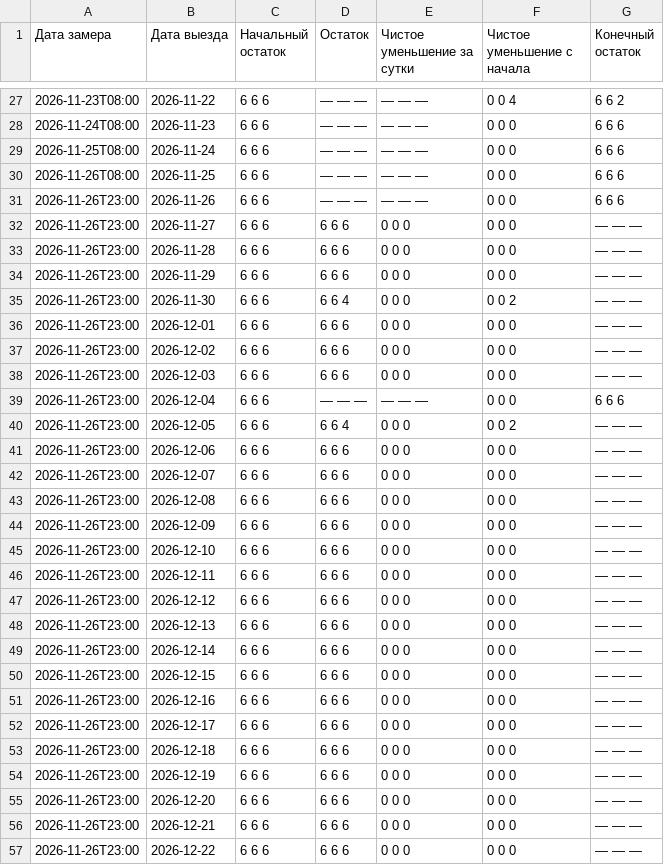
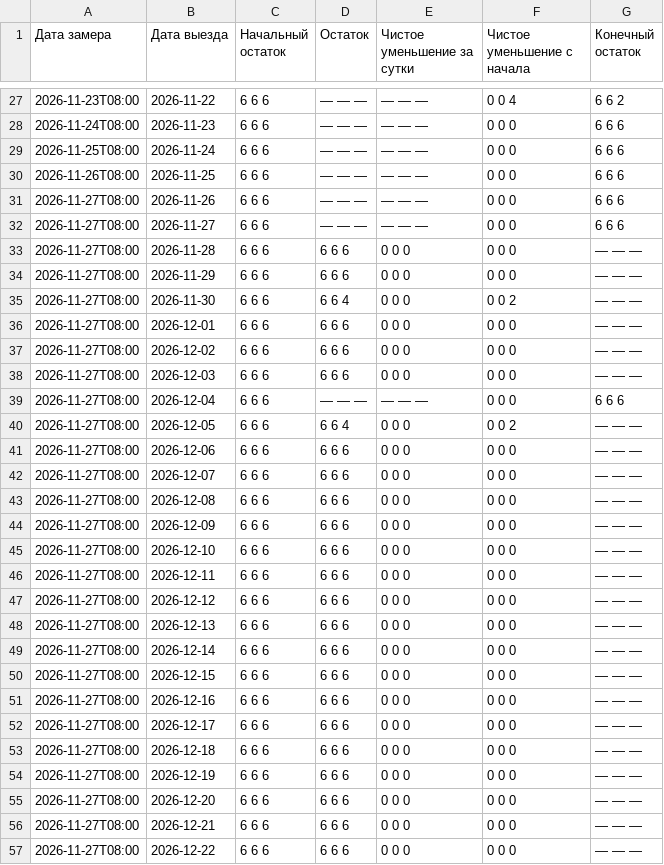
Before and after one commit to AntonioSkin/tripster-visitors-monitor, a CSV file: data/calendar_history/96862/summary.csv, drawn as a sheet; only a part is shown, gaps mark what is left out; the diff covers the shown part only.

```diff
--- a/data/calendar_history/96862/summary.csv
+++ b/data/calendar_history/96862/summary.csv
@@ -30,28 +30,28 @@
 2026-11-26T08:00,2026-11-25,6 6 6,— — —,— — —,0 0 0,6 6 6
-2026-11-26T23:00,2026-11-26,6 6 6,— — —,— — —,0 0 0,6 6 6
-2026-11-26T23:00,2026-11-27,6 6 6,6 6 6,0 0 0,0 0 0,— — —
-2026-11-26T23:00,2026-11-28,6 6 6,6 6 6,0 0 0,0 0 0,— — —
-2026-11-26T23:00,2026-11-29,6 6 6,6 6 6,0 0 0,0 0 0,— — —
-2026-11-26T23:00,2026-11-30,6 6 6,6 6 4,0 0 0,0 0 2,— — —
-2026-11-26T23:00,2026-12-01,6 6 6,6 6 6,0 0 0,0 0 0,— — —
-2026-11-26T23:00,2026-12-02,6 6 6,6 6 6,0 0 0,0 0 0,— — —
-2026-11-26T23:00,2026-12-03,6 6 6,6 6 6,0 0 0,0 0 0,— — —
-2026-11-26T23:00,2026-12-04,6 6 6,— — —,— — —,0 0 0,6 6 6
-2026-11-26T23:00,2026-12-05,6 6 6,6 6 4,0 0 0,0 0 2,— — —
-2026-11-26T23:00,2026-12-06,6 6 6,6 6 6,0 0 0,0 0 0,— — —
-2026-11-26T23:00,2026-12-07,6 6 6,6 6 6,0 0 0,0 0 0,— — —
-2026-11-26T23:00,2026-12-08,6 6 6,6 6 6,0 0 0,0 0 0,— — —
-2026-11-26T23:00,2026-12-09,6 6 6,6 6 6,0 0 0,0 0 0,— — —
-2026-11-26T23:00,2026-12-10,6 6 6,6 6 6,0 0 0,0 0 0,— — —
-2026-11-26T23:00,2026-12-11,6 6 6,6 6 6,0 0 0,0 0 0,— — —
-2026-11-26T23:00,2026-12-12,6 6 6,6 6 6,0 0 0,0 0 0,— — —
-2026-11-26T23:00,2026-12-13,6 6 6,6 6 6,0 0 0,0 0 0,— — —
-2026-11-26T23:00,2026-12-14,6 6 6,6 6 6,0 0 0,0 0 0,— — —
-2026-11-26T23:00,2026-12-15,6 6 6,6 6 6,0 0 0,0 0 0,— — —
-2026-11-26T23:00,2026-12-16,6 6 6,6 6 6,0 0 0,0 0 0,— — —
-2026-11-26T23:00,2026-12-17,6 6 6,6 6 6,0 0 0,0 0 0,— — —
-2026-11-26T23:00,2026-12-18,6 6 6,6 6 6,0 0 0,0 0 0,— — —
-2026-11-26T23:00,2026-12-19,6 6 6,6 6 6,0 0 0,0 0 0,— — —
-2026-11-26T23:00,2026-12-20,6 6 6,6 6 6,0 0 0,0 0 0,— — —
-2026-11-26T23:00,2026-12-21,6 6 6,6 6 6,0 0 0,0 0 0,— — —
-2026-11-26T23:00,2026-12-22,6 6 6,6 6 6,0 0 0,0 0 0,— — —
+2026-11-27T08:00,2026-11-26,6 6 6,— — —,— — —,0 0 0,6 6 6
+2026-11-27T08:00,2026-11-27,6 6 6,— — —,— — —,0 0 0,6 6 6
+2026-11-27T08:00,2026-11-28,6 6 6,6 6 6,0 0 0,0 0 0,— — —
+2026-11-27T08:00,2026-11-29,6 6 6,6 6 6,0 0 0,0 0 0,— — —
+2026-11-27T08:00,2026-11-30,6 6 6,6 6 4,0 0 0,0 0 2,— — —
+2026-11-27T08:00,2026-12-01,6 6 6,6 6 6,0 0 0,0 0 0,— — —
+2026-11-27T08:00,2026-12-02,6 6 6,6 6 6,0 0 0,0 0 0,— — —
+2026-11-27T08:00,2026-12-03,6 6 6,6 6 6,0 0 0,0 0 0,— — —
+2026-11-27T08:00,2026-12-04,6 6 6,— — —,— — —,0 0 0,6 6 6
+2026-11-27T08:00,2026-12-05,6 6 6,6 6 4,0 0 0,0 0 2,— — —
+2026-11-27T08:00,2026-12-06,6 6 6,6 6 6,0 0 0,0 0 0,— — —
+2026-11-27T08:00,2026-12-07,6 6 6,6 6 6,0 0 0,0 0 0,— — —
+2026-11-27T08:00,2026-12-08,6 6 6,6 6 6,0 0 0,0 0 0,— — —
+2026-11-27T08:00,2026-12-09,6 6 6,6 6 6,0 0 0,0 0 0,— — —
+2026-11-27T08:00,2026-12-10,6 6 6,6 6 6,0 0 0,0 0 0,— — —
+2026-11-27T08:00,2026-12-11,6 6 6,6 6 6,0 0 0,0 0 0,— — —
+2026-11-27T08:00,2026-12-12,6 6 6,6 6 6,0 0 0,0 0 0,— — —
+2026-11-27T08:00,2026-12-13,6 6 6,6 6 6,0 0 0,0 0 0,— — —
+2026-11-27T08:00,2026-12-14,6 6 6,6 6 6,0 0 0,0 0 0,— — —
+2026-11-27T08:00,2026-12-15,6 6 6,6 6 6,0 0 0,0 0 0,— — —
+2026-11-27T08:00,2026-12-16,6 6 6,6 6 6,0 0 0,0 0 0,— — —
+2026-11-27T08:00,2026-12-17,6 6 6,6 6 6,0 0 0,0 0 0,— — —
+2026-11-27T08:00,2026-12-18,6 6 6,6 6 6,0 0 0,0 0 0,— — —
+2026-11-27T08:00,2026-12-19,6 6 6,6 6 6,0 0 0,0 0 0,— — —
+2026-11-27T08:00,2026-12-20,6 6 6,6 6 6,0 0 0,0 0 0,— — —
+2026-11-27T08:00,2026-12-21,6 6 6,6 6 6,0 0 0,0 0 0,— — —
+2026-11-27T08:00,2026-12-22,6 6 6,6 6 6,0 0 0,0 0 0,— — —
```
Also changed, not shown: 152 edited cells elsewhere in this file, data/calendar_history/51192/summary.csv, data/calendar_history/dmitry/summary.csv, 24 other files.
